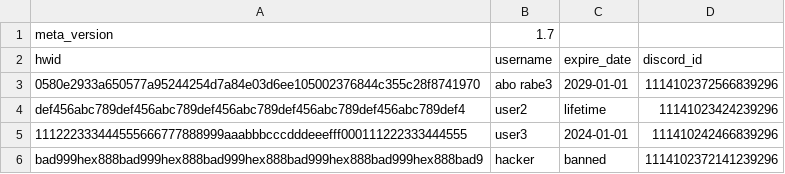
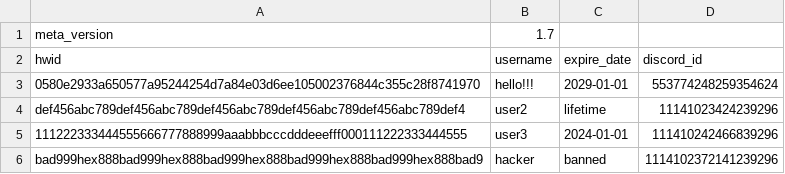
Before and after one commit to Rabe33/A-9g-L-z-7V-u-Q1Rp-E3m-W-Xs0Y-k_Tj-Md4oBn-Cf-haJZ-N5bt6lG2D-iqH-8cSU-xKvrIewOA-yP-.-, a CSV file: Zm1RanKeD)1d2.csv, drawn as a sheet.

Commit message:
Update Zm1RanKeD)1d2.csv

```diff
--- a/Zm1RanKeD)1d2.csv
+++ b/Zm1RanKeD)1d2.csv
@@ -2,3 +2,3 @@ meta_version,1.7
 hwid,username,expire_date,discord_id
-0580e2933a650577a95244254d7a84e03d6ee105002376844c355c28f8741970,abo rabe3,2029-01-01,1114102372566839296
+0580e2933a650577a95244254d7a84e03d6ee105002376844c355c28f8741970,hello!!! ,2029-01-01,553774248259354624
 def456abc789def456abc789def456abc789def456abc789def456abc789def4,user2,lifetime,11141023424239296
```
